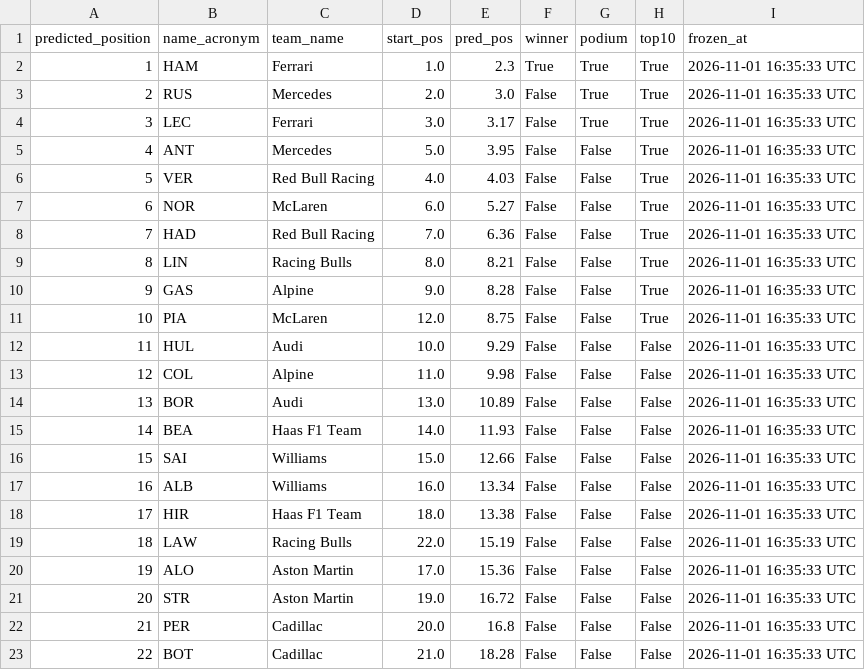
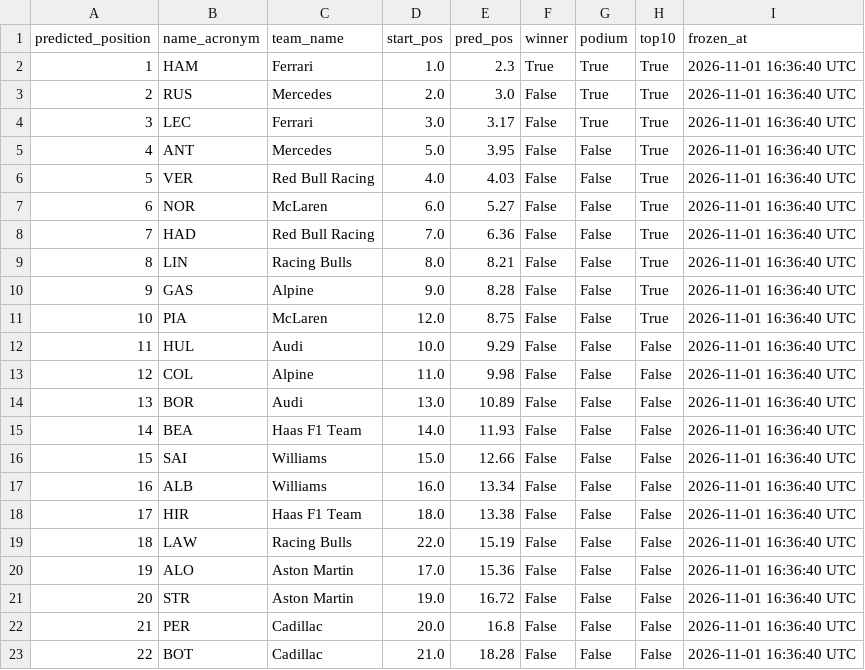
Before and after one commit to Piciu022/Formula-1-predictions-PA, a CSV file: 01:11: GP Mexico City/data/prediction_mexico_2026.csv, drawn as a sheet.

```diff
--- a/01:11: GP Mexico City/data/prediction_mexico_2026.csv
+++ b/01:11: GP Mexico City/data/prediction_mexico_2026.csv
@@ -1,23 +1,23 @@
 predicted_position,name_acronym,team_name,start_pos,pred_pos,winner,podium,top10,frozen_at
-1,HAM,Ferrari,1.0,2.3,True,True,True,2026-11-01 16:35:33 UTC
-2,RUS,Mercedes,2.0,3.0,False,True,True,2026-11-01 16:35:33 UTC
-3,LEC,Ferrari,3.0,3.17,False,True,True,2026-11-01 16:35:33 UTC
-4,ANT,Mercedes,5.0,3.95,False,False,True,2026-11-01 16:35:33 UTC
-5,VER,Red Bull Racing,4.0,4.03,False,False,True,2026-11-01 16:35:33 UTC
-6,NOR,McLaren,6.0,5.27,False,False,True,2026-11-01 16:35:33 UTC
-7,HAD,Red Bull Racing,7.0,6.36,False,False,True,2026-11-01 16:35:33 UTC
-8,LIN,Racing Bulls,8.0,8.21,False,False,True,2026-11-01 16:35:33 UTC
-9,GAS,Alpine,9.0,8.28,False,False,True,2026-11-01 16:35:33 UTC
-10,PIA,McLaren,12.0,8.75,False,False,True,2026-11-01 16:35:33 UTC
-11,HUL,Audi,10.0,9.29,False,False,False,2026-11-01 16:35:33 UTC
-12,COL,Alpine,11.0,9.98,False,False,False,2026-11-01 16:35:33 UTC
-13,BOR,Audi,13.0,10.89,False,False,False,2026-11-01 16:35:33 UTC
-14,BEA,Haas F1 Team,14.0,11.93,False,False,False,2026-11-01 16:35:33 UTC
-15,SAI,Williams,15.0,12.66,False,False,False,2026-11-01 16:35:33 UTC
-16,ALB,Williams,16.0,13.34,False,False,False,2026-11-01 16:35:33 UTC
-17,HIR,Haas F1 Team,18.0,13.38,False,False,False,2026-11-01 16:35:33 UTC
-18,LAW,Racing Bulls,22.0,15.19,False,False,False,2026-11-01 16:35:33 UTC
-19,ALO,Aston Martin,17.0,15.36,False,False,False,2026-11-01 16:35:33 UTC
-20,STR,Aston Martin,19.0,16.72,False,False,False,2026-11-01 16:35:33 UTC
-21,PER,Cadillac,20.0,16.8,False,False,False,2026-11-01 16:35:33 UTC
-22,BOT,Cadillac,21.0,18.28,False,False,False,2026-11-01 16:35:33 UTC
+1,HAM,Ferrari,1.0,2.3,True,True,True,2026-11-01 16:36:40 UTC
+2,RUS,Mercedes,2.0,3.0,False,True,True,2026-11-01 16:36:40 UTC
+3,LEC,Ferrari,3.0,3.17,False,True,True,2026-11-01 16:36:40 UTC
+4,ANT,Mercedes,5.0,3.95,False,False,True,2026-11-01 16:36:40 UTC
+5,VER,Red Bull Racing,4.0,4.03,False,False,True,2026-11-01 16:36:40 UTC
+6,NOR,McLaren,6.0,5.27,False,False,True,2026-11-01 16:36:40 UTC
+7,HAD,Red Bull Racing,7.0,6.36,False,False,True,2026-11-01 16:36:40 UTC
+8,LIN,Racing Bulls,8.0,8.21,False,False,True,2026-11-01 16:36:40 UTC
+9,GAS,Alpine,9.0,8.28,False,False,True,2026-11-01 16:36:40 UTC
+10,PIA,McLaren,12.0,8.75,False,False,True,2026-11-01 16:36:40 UTC
+11,HUL,Audi,10.0,9.29,False,False,False,2026-11-01 16:36:40 UTC
+12,COL,Alpine,11.0,9.98,False,False,False,2026-11-01 16:36:40 UTC
+13,BOR,Audi,13.0,10.89,False,False,False,2026-11-01 16:36:40 UTC
+14,BEA,Haas F1 Team,14.0,11.93,False,False,False,2026-11-01 16:36:40 UTC
+15,SAI,Williams,15.0,12.66,False,False,False,2026-11-01 16:36:40 UTC
+16,ALB,Williams,16.0,13.34,False,False,False,2026-11-01 16:36:40 UTC
+17,HIR,Haas F1 Team,18.0,13.38,False,False,False,2026-11-01 16:36:40 UTC
+18,LAW,Racing Bulls,22.0,15.19,False,False,False,2026-11-01 16:36:40 UTC
+19,ALO,Aston Martin,17.0,15.36,False,False,False,2026-11-01 16:36:40 UTC
+20,STR,Aston Martin,19.0,16.72,False,False,False,2026-11-01 16:36:40 UTC
+21,PER,Cadillac,20.0,16.8,False,False,False,2026-11-01 16:36:40 UTC
+22,BOT,Cadillac,21.0,18.28,False,False,False,2026-11-01 16:36:40 UTC
```
Also changed, not shown: 2 other files.
